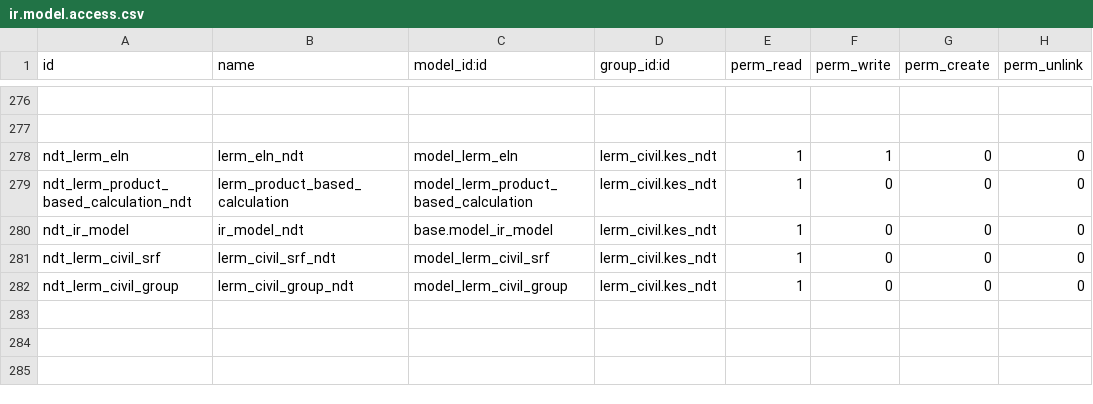
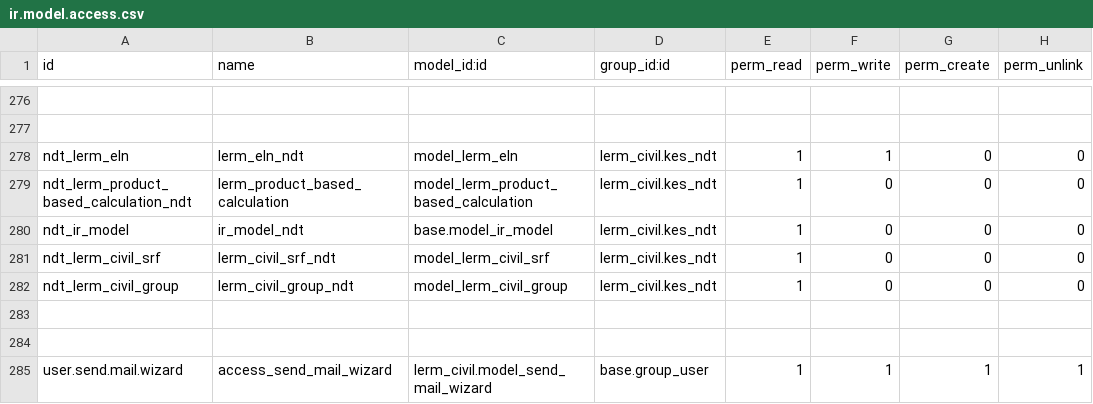
Before and after one commit to Usman-Shaikhnag/lerm_civil_products, a CSV file: lerm_civil/security/ir.model.access.csv, drawn as a sheet; only a part is shown, gaps mark what is left out.

```diff
--- a/lerm_civil/security/ir.model.access.csv
+++ b/lerm_civil/security/ir.model.access.csv
@@ -282 +282,4 @@ ndt_lerm_civil_srf,lerm_civil_srf_ndt,model_lerm_civil_srf,lerm_civil.kes_ndt,1,
 ndt_lerm_civil_group,lerm_civil_group_ndt,model_lerm_civil_group,lerm_civil.kes_ndt,1,0,0,0
+
+
+user.send.mail.wizard,access_send_mail_wizard,lerm_civil.model_send_mail_wizard,base.group_user,1,1,1,1
```
Also changed, not shown: 6 other files.
